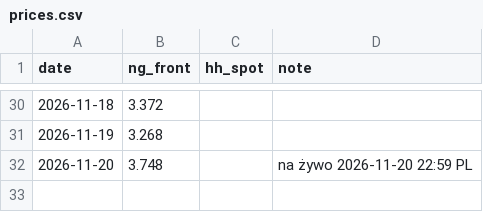
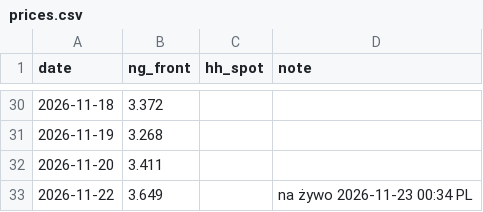
Before and after one commit to KrisMaros/gwhdd-data, a CSV file: data/prices.csv, drawn as a sheet; only a part is shown, gaps mark what is left out.

```diff
--- a/data/prices.csv
+++ b/data/prices.csv
@@ -31,2 +31,3 @@ date,ng_front,hh_spot,note
 2026-11-19,3.268,,
-2026-11-20,3.748,,na żywo 2026-11-20 22:59 PL
+2026-11-20,3.411,,
+2026-11-22,3.649,,na żywo 2026-11-23 00:34 PL
```
Also changed, not shown: data/contract_prices.csv, 2 other files.
